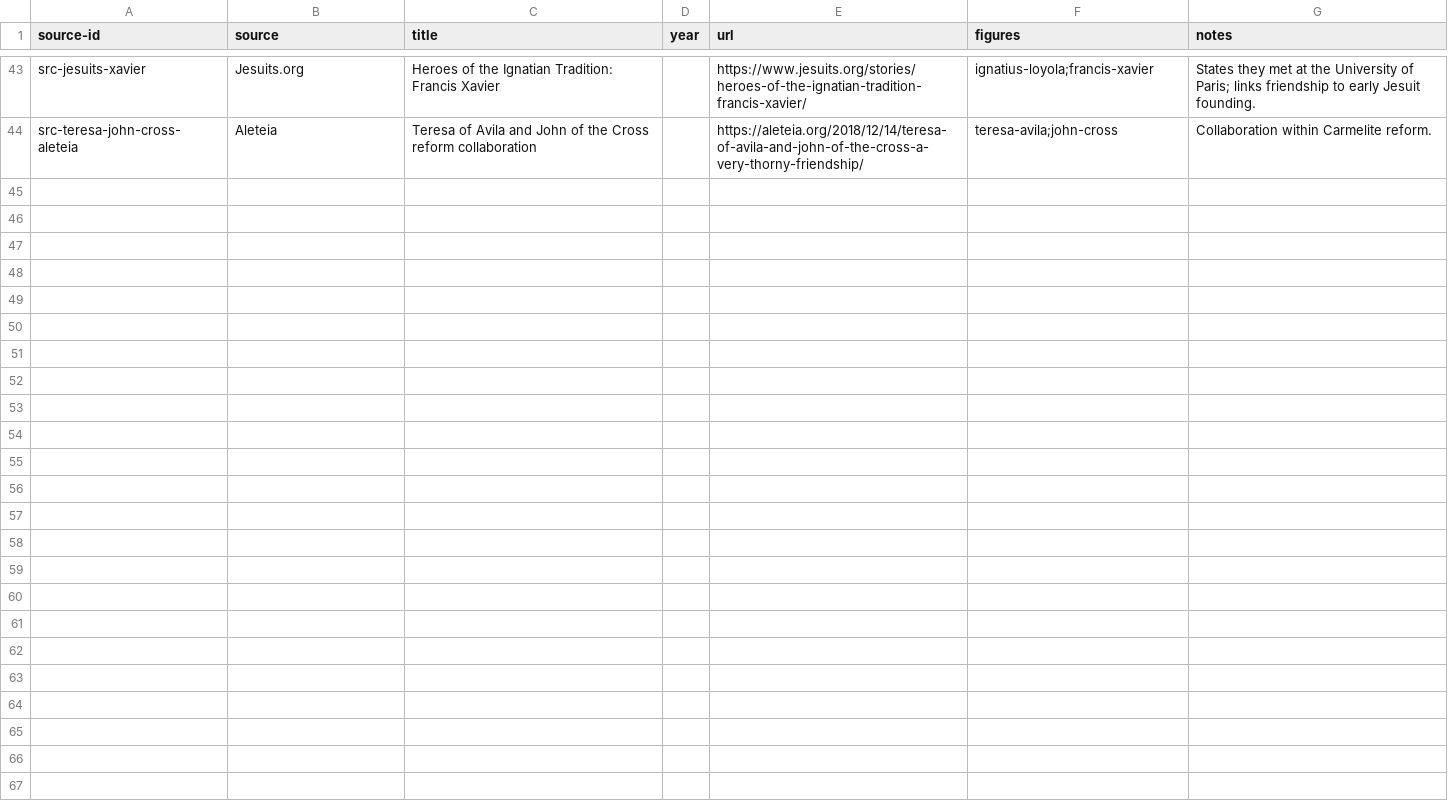
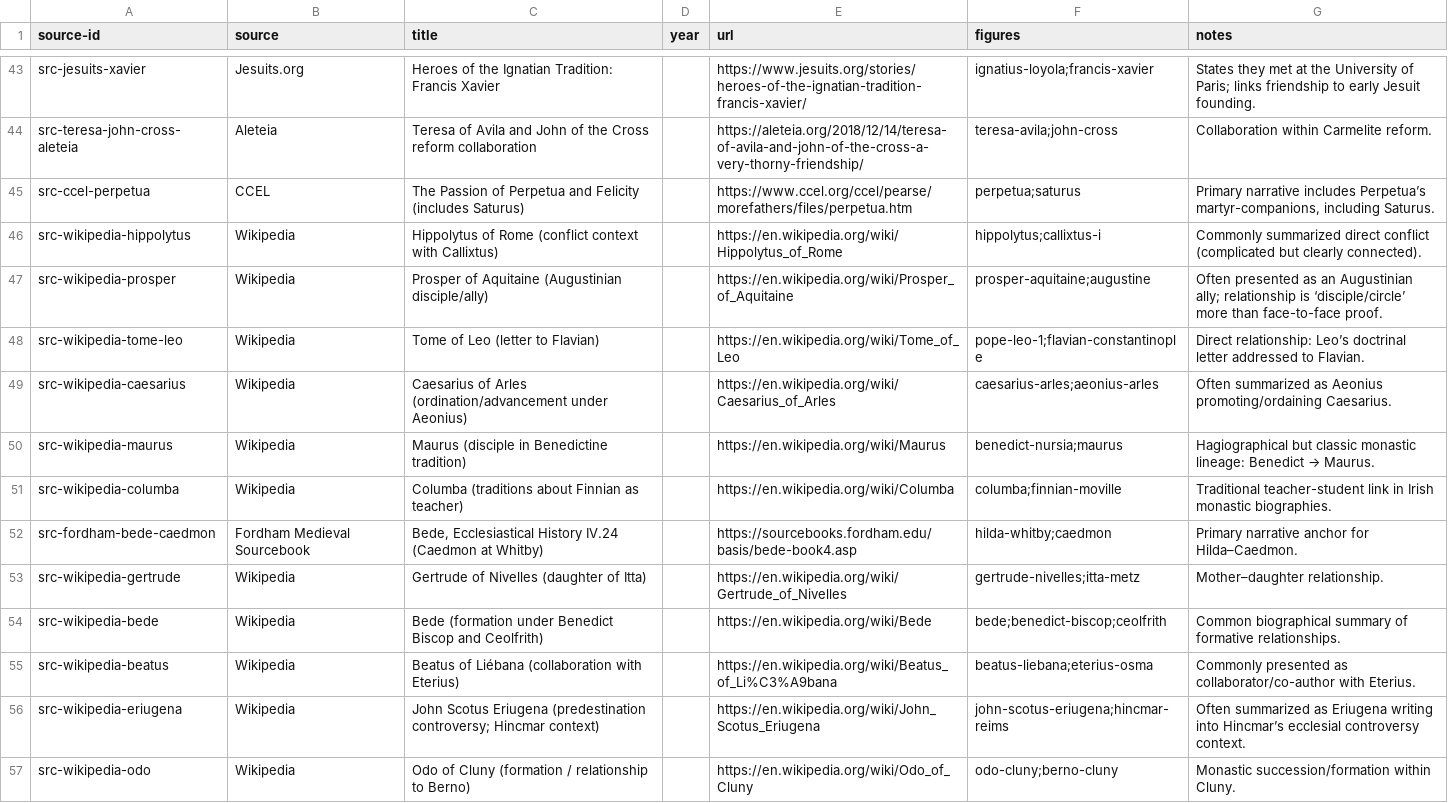
Before and after one commit to hawkandheron-dev/profile-site, a CSV file: timeline-scratch/sources.csv, drawn as a sheet; only a part is shown, gaps mark what is left out; the diff covers the shown part only.

Commit message:
Add more people, connections, and sources

```diff
--- a/timeline-scratch/sources.csv
+++ b/timeline-scratch/sources.csv
@@ -44,0 +45,13 @@ src-teresa-john-cross-aleteia,Aleteia,"Teresa of Avila and John of the Cross ref
+src-ccel-perpetua,CCEL,The Passion of Perpetua and Felicity (includes Saturus),,https://www.ccel.org/ccel/pearse/morefathers/files/perpetua.htm,perpetua;saturus,"Primary narrative includes Perpetua’s martyr-companions, including Saturus."
+src-wikipedia-hippolytus,Wikipedia,Hippolytus of Rome (conflict context with Callixtus),,https://en.wikipedia.org/wiki/Hippolytus_of_Rome,hippolytus;callixtus-i,Commonly summarized direct conflict (complicated but clearly connected).
+src-wikipedia-prosper,Wikipedia,Prosper of Aquitaine (Augustinian disciple/ally),,https://en.wikipedia.org/wiki/Prosper_of_Aquitaine,prosper-aquitaine;augustine,Often presented as an Augustinian ally; relationship is ‘disciple/circle’ more than face-to-face proof.
+src-wikipedia-tome-leo,Wikipedia,Tome of Leo (letter to Flavian),,https://en.wikipedia.org/wiki/Tome_of_Leo,pope-leo-1;flavian-constantinople,Direct relationship: Leo’s doctrinal letter addressed to Flavian.
+src-wikipedia-caesarius,Wikipedia,Caesarius of Arles (ordination/advancement under Aeonius),,https://en.wikipedia.org/wiki/Caesarius_of_Arles,caesarius-arles;aeonius-arles,Often summarized as Aeonius promoting/ordaining Caesarius.
+src-wikipedia-maurus,Wikipedia,Maurus (disciple in Benedictine tradition),,https://en.wikipedia.org/wiki/Maurus,benedict-nursia;maurus,Hagiographical but classic monastic lineage: Benedict → Maurus.
+src-wikipedia-columba,Wikipedia,Columba (traditions about Finnian as teacher),,https://en.wikipedia.org/wiki/Columba,columba;finnian-moville,Traditional teacher-student link in Irish monastic biographies.
+src-fordham-bede-caedmon,Fordham Medieval Sourcebook,"Bede, Ecclesiastical History IV.24 (Caedmon at Whitby)",,https://sourcebooks.fordham.edu/basis/bede-book4.asp,hilda-whitby;caedmon,Primary narrative anchor for Hilda–Caedmon.
+src-wikipedia-gertrude,Wikipedia,Gertrude of Nivelles (daughter of Itta),,https://en.wikipedia.org/wiki/Gertrude_of_Nivelles,gertrude-nivelles;itta-metz,Mother–daughter relationship.
+src-wikipedia-bede,Wikipedia,Bede (formation under Benedict Biscop and Ceolfrith),,https://en.wikipedia.org/wiki/Bede,bede;benedict-biscop;ceolfrith,Common biographical summary of formative relationships.
+src-wikipedia-beatus,Wikipedia,Beatus of Liébana (collaboration with Eterius),,https://en.wikipedia.org/wiki/Beatus_of_Li%C3%A9bana,beatus-liebana;eterius-osma,Commonly presented as collaborator/co-author with Eterius.
+src-wikipedia-eriugena,Wikipedia,John Scotus Eriugena (predestination controversy; Hincmar context),,https://en.wikipedia.org/wiki/John_Scotus_Eriugena,john-scotus-eriugena;hincmar-reims,Often summarized as Eriugena writing into Hincmar’s ecclesial controversy context.
+src-wikipedia-odo,Wikipedia,Odo of Cluny (formation / relationship to Berno),,https://en.wikipedia.org/wiki/Odo_of_Cluny,odo-cluny;berno-cluny,Monastic succession/formation within Cluny.
```
Also changed, not shown: 12 added rows elsewhere in this file, timeline-scratch/connections.csv, timeline-scratch/people.csv, 4 other files.
